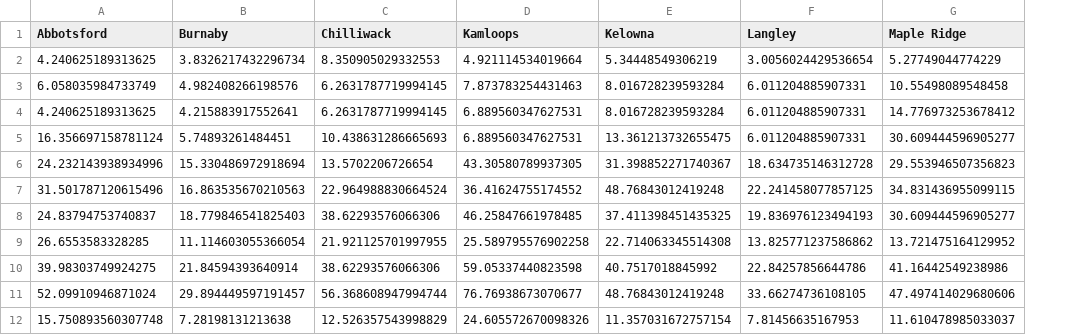
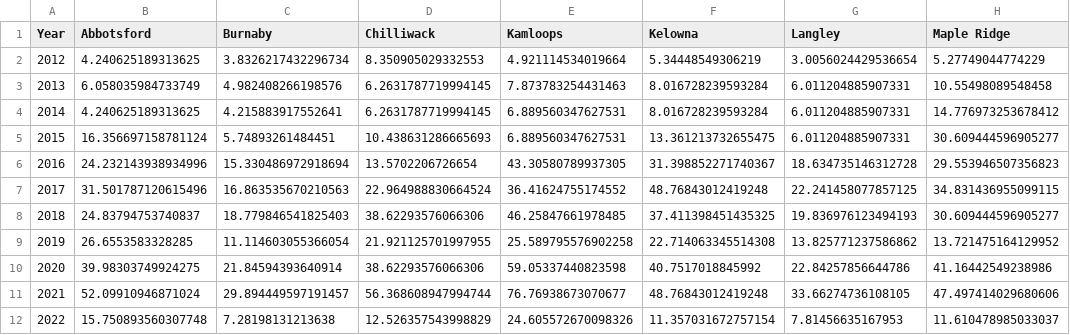
Before and after one commit to vs-postmedia/bccdc-od-deaths-scraper, a CSV file: data/deaths-by-city.csv, drawn as a sheet; only a part is shown; the diff names each change by its address in the sheet, - before the commit and + after, or states it on an @@ line.

```diff
--- a/data/deaths-by-city.csv
+++ b/data/deaths-by-city.csv
+column A (Year), rows 2-12: 2012 | 2013 | 2014 | 2015 | 2016 | 2017 | 2018 | 2019 | 2020 | 2021 | 2022
```
Also changed, not shown: 1 other file.
